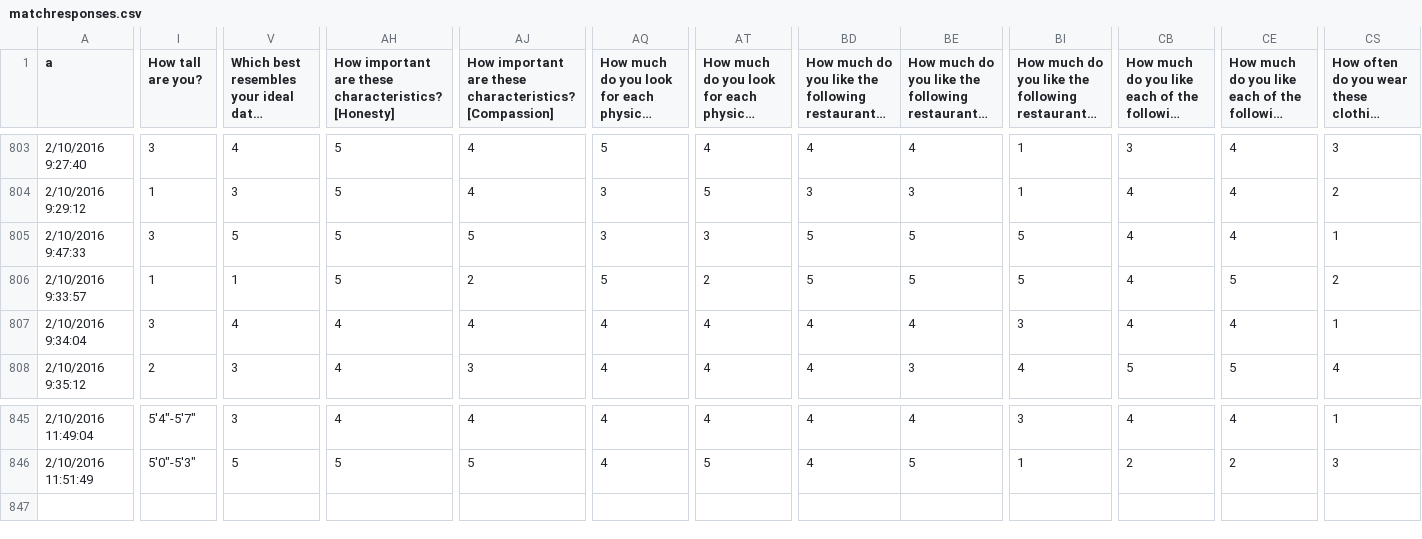
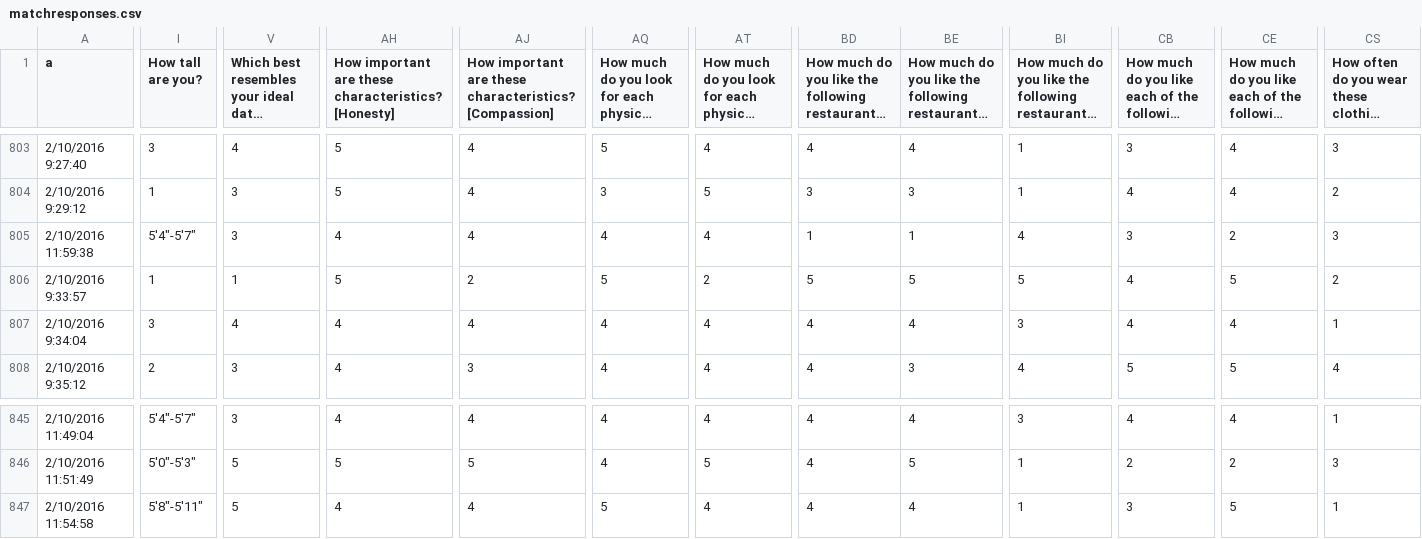
Before and after one commit to MHSByteClub/mhsbyteclub.github.io, a CSV file: matchresponses.csv, drawn as a sheet; only a part is shown, gaps mark what is left out; long unchanged cells end in …; rows hold the shown columns only; the diff names each change by its address in the sheet, - before the commit and + after, or states it on an @@ line.

Commit message:
updated matchresponses.csv

```diff
--- a/matchresponses.csv
+++ b/matchresponses.csv
-A805 (a): 2/10/2016 9:47:33
+A805 (a): 2/10/2016 11:59:38
-I805 (How tall are you?): 3
+I805 (How tall are you?): 5'4"-5'7"
-V805: 5
+V805: 3
-AH805: 5
+AH805: 4
-AJ805: 5
+AJ805: 4
-AQ805: 3
+AQ805: 4
-AT805: 3
+AT805: 4
-BD805: 5
+BD805: 1
-BE805: 5
+BE805: 1
-BI805: 5
+BI805: 4
-CB805: 4
+CB805: 3
-CE805: 4
+CE805: 2
-CS805: 1
+CS805: 3
+row 847: 2/10/2016 11:54:58 | 5'8"-5'11" | 5 | 4 | 4 | 5 | 4 | 4 | 4 | 1 | 3 | 5 | 1
```
